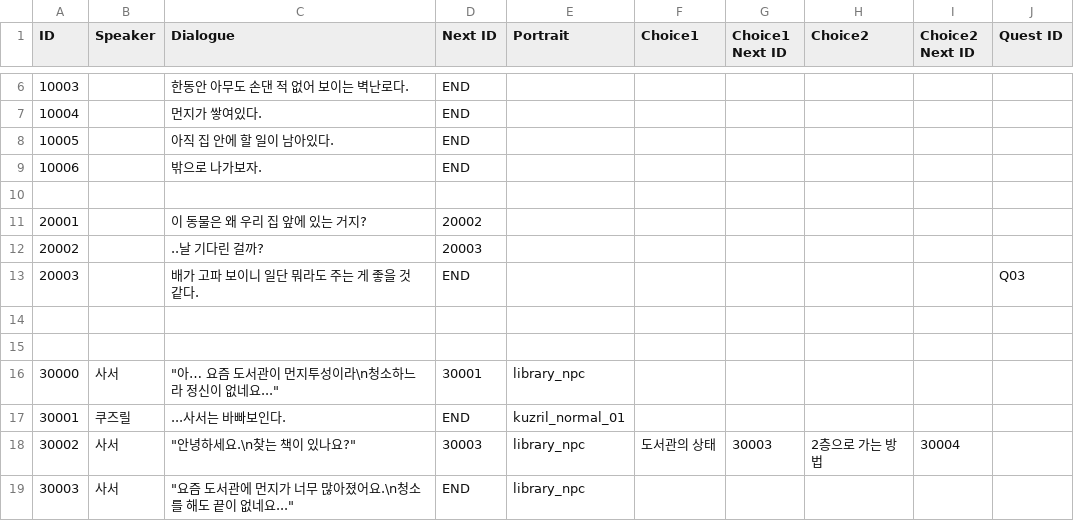
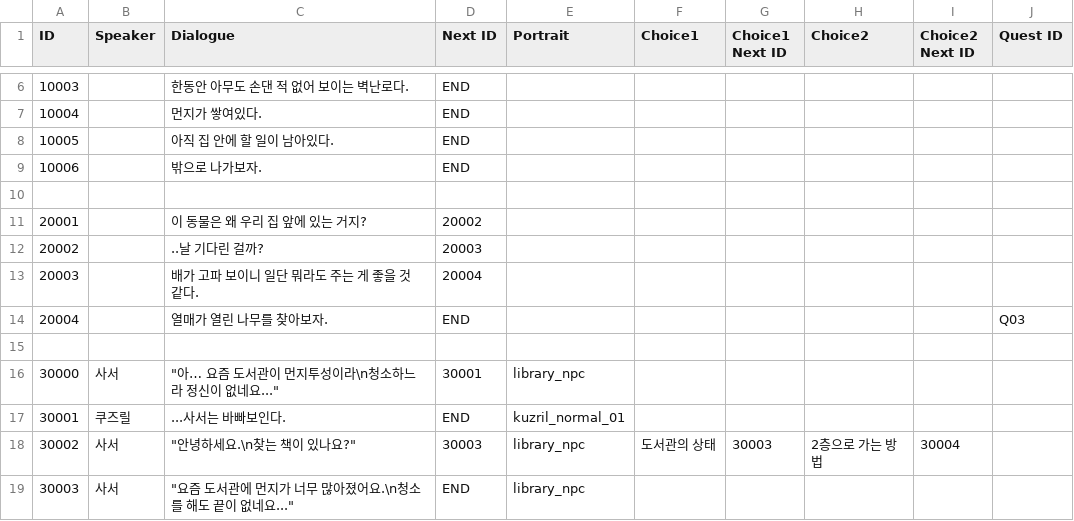
Before and after one commit to agnes0827/DISSION-ZENITH-, a CSV file: DISSION(ZENITH)/Assets/Resources/CSV/dialogue.csv, drawn as a sheet; only a part is shown, gaps mark what is left out.

```diff
--- a/DISSION(ZENITH)/Assets/Resources/CSV/dialogue.csv
+++ b/DISSION(ZENITH)/Assets/Resources/CSV/dialogue.csv
@@ -12,4 +12,4 @@ ID,Speaker,Dialogue,Next ID,Portrait,Choice1,Choice1 Next ID,Choice2,Choice2 Nex
 20002,,..날 기다린 걸까?,20003,,,,,,
-20003,,배가 고파 보이니 일단 뭐라도 주는 게 좋을 것 같다.,END,,,,,,Q03
-,,,,,,,,,
+20003,,배가 고파 보이니 일단 뭐라도 주는 게 좋을 것 같다.,20004,,,,,,
+20004,,열매가 열린 나무를 찾아보자.,END,,,,,,Q03
 ,,,,,,,,,
```
Also changed, not shown: DISSION(ZENITH)/Assets/Resources/CSV/quest.csv, 9 other files.
